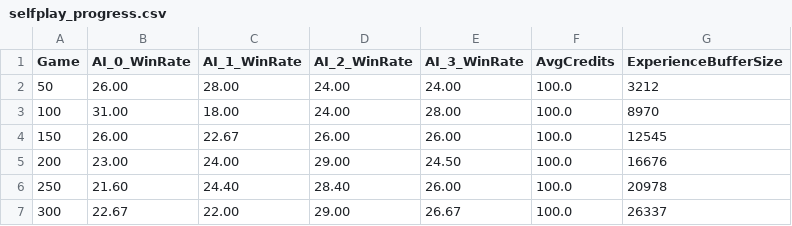
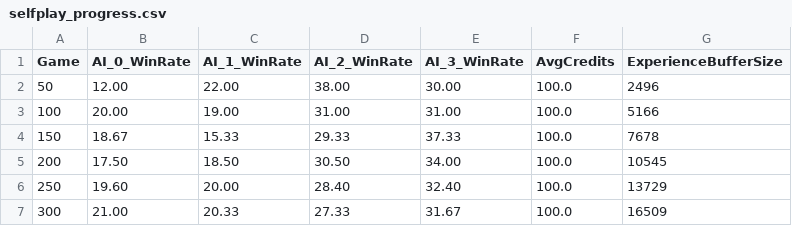
Before and after one commit to hblunt/poker, a CSV file: selfplay_progress.csv, drawn as a sheet; only a part is shown; the diff covers the shown part only.

```diff
--- a/selfplay_progress.csv
+++ b/selfplay_progress.csv
@@ -1,7 +1,7 @@
 Game,AI_0_WinRate,AI_1_WinRate,AI_2_WinRate,AI_3_WinRate,AvgCredits,ExperienceBufferSize
-50,26.00,28.00,24.00,24.00,100.0,3212
-100,31.00,18.00,24.00,28.00,100.0,8970
-150,26.00,22.67,26.00,26.00,100.0,12545
-200,23.00,24.00,29.00,24.50,100.0,16676
-250,21.60,24.40,28.40,26.00,100.0,20978
-300,22.67,22.00,29.00,26.67,100.0,26337
+50,12.00,22.00,38.00,30.00,100.0,2496
+100,20.00,19.00,31.00,31.00,100.0,5166
+150,18.67,15.33,29.33,37.33,100.0,7678
+200,17.50,18.50,30.50,34.00,100.0,10545
+250,19.60,20.00,28.40,32.40,100.0,13729
+300,21.00,20.33,27.33,31.67,100.0,16509
```
Also changed, not shown: 70 edited cells elsewhere in this file, selfplay_loss_log.csv, 12 other files.
